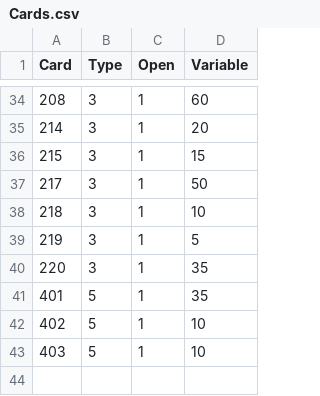
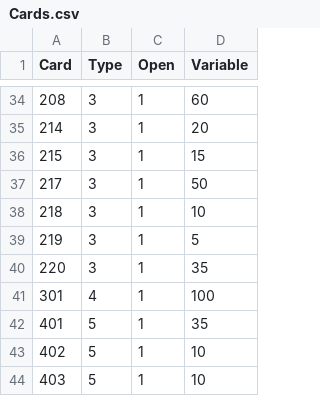
Before and after one commit to shishmanivan/Bressoles, a CSV file: Cards.csv, drawn as a sheet; only a part is shown, gaps mark what is left out; the diff names each change by its address in the sheet, - before the commit and + after, or states it on an @@ line.

```diff
--- a/Cards.csv
+++ b/Cards.csv
+row 41: 301 | 4 | 1 | 100
```
Also changed, not shown: BossRewards.csv, Lang.csv, 42 other files.
